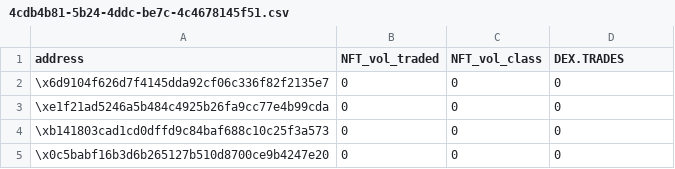
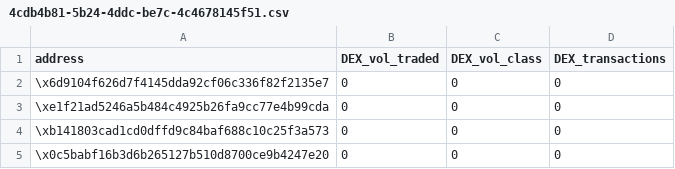
Before and after one commit to 0xsinex/rabbithole-user-retention, a CSV file: initial_data/4cdb4b81-5b24-4ddc-be7c-4c4678145f51.csv, drawn as a sheet; only a part is shown.

```diff
--- a/initial_data/4cdb4b81-5b24-4ddc-be7c-4c4678145f51.csv
+++ b/initial_data/4cdb4b81-5b24-4ddc-be7c-4c4678145f51.csv
@@ -1,2 +1,2 @@
-address,NFT_vol_traded,NFT_vol_class,DEX.TRADES
+address,DEX_vol_traded,DEX_vol_class,DEX_transactions
 \x6d9104f626d7f4145dda92cf06c336f82f2135e7,0,0,0
```
Also changed, not shown: initial_data/071a9bf4-29dc-4a10-96f4-1b995c88c20b.csv.
